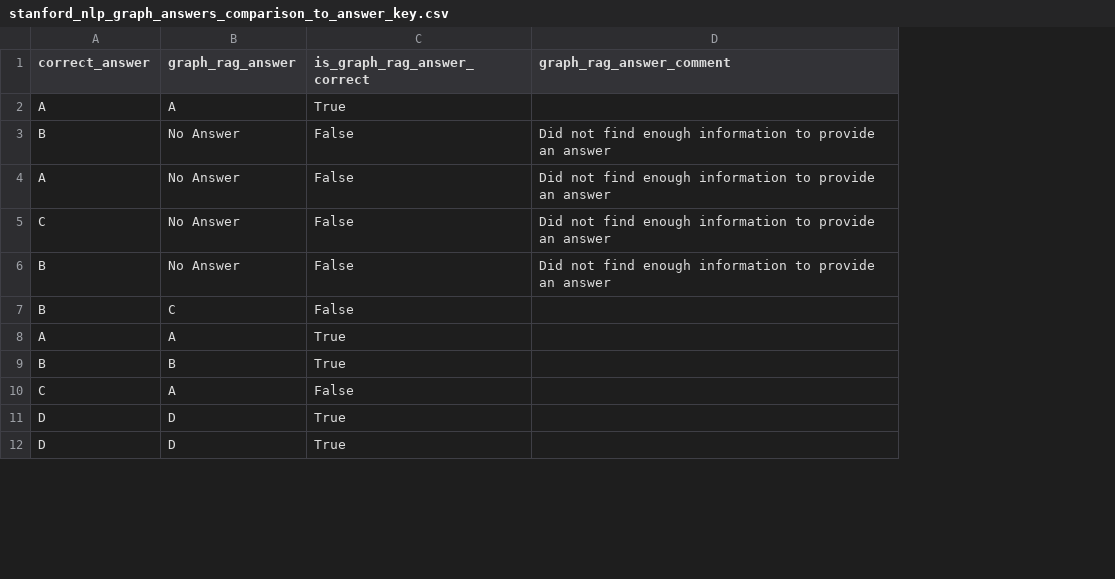
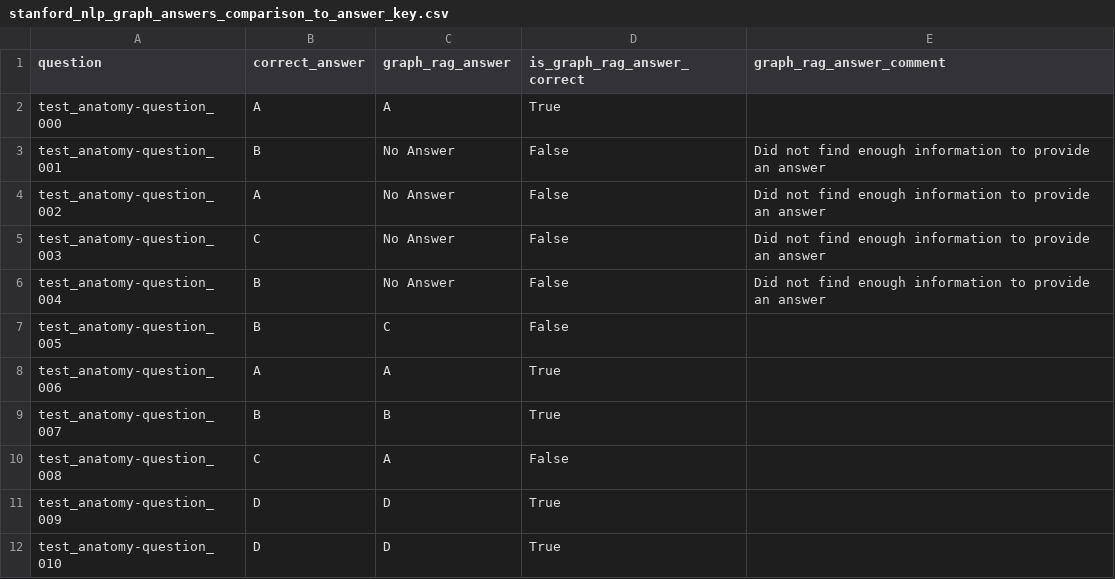
Before and after one commit to aligardezi/ai_healthcare_high_risk, a CSV file: stanford_nlp_graph_answers_comparison_to_answer_key.csv, drawn as a sheet; only a part is shown; the diff names each change by its address in the sheet, - before the commit and + after, or states it on an @@ line.

Commit message:
adding question information to the comparison csvs

```diff
--- a/stanford_nlp_graph_answers_comparison_to_answer_key.csv
+++ b/stanford_nlp_graph_answers_comparison_to_answer_key.csv
+column A (question), rows 2-12: test_anatomy-question_000 | test_anatomy-question_001 | test_anatomy-question_002 | test_anatomy-question_003 | test_anatomy-question_004 | test_anatomy-question_005 | test_anatomy-question_006 | test_anatomy-question_007 | test_anatomy-question_008 | test_anatomy-question_009 | test_anatomy-question_010
```
Also changed, not shown: 1 other file.
